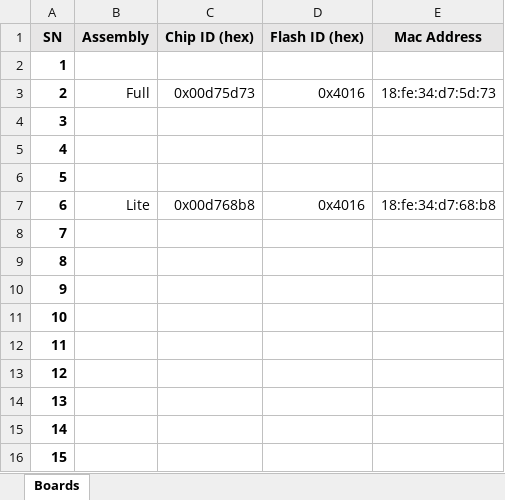
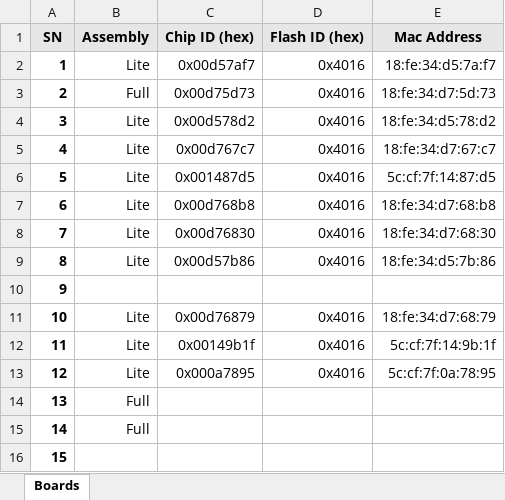
Before and after one commit to bastlirna/esp8266-board, an Excel workbook: boards/boards.xlsx, sheet Boards, drawn as a sheet; values as stored, in another font and other column widths than the file's, no borders; the diff names each change by its address in the sheet, - before the commit and + after, or states it on an @@ line.

Commit message:
Add list of mac addresses of demo boards

```diff
--- a/boards/boards.xlsx (sheet Boards)
+++ b/boards/boards.xlsx (sheet Boards)
-B2 (Assembly): (empty)
+B2 (Assembly): Lite
-C2 (Chip ID (hex)): (empty)
+C2 (Chip ID (hex)): 0x00d57af7
-D2 (Flash ID (hex)): (empty)
+D2 (Flash ID (hex)): 0x4016
-E2 (Mac Address): (empty)
+E2 (Mac Address): 18:fe:34:d5:7a:f7
-B4:B6 (Assembly): (empty)
+B4:B6 (Assembly): Lite
-C4 (Chip ID (hex)): (empty)
+C4 (Chip ID (hex)): 0x00d578d2
-D4:D6 (Flash ID (hex)): (empty)
+D4:D6 (Flash ID (hex)): 0x4016
-E4 (Mac Address): (empty)
+E4 (Mac Address): 18:fe:34:d5:78:d2
-C5 (Chip ID (hex)): (empty)
+C5 (Chip ID (hex)): 0x00d767c7
-E5 (Mac Address): (empty)
+E5 (Mac Address): 18:fe:34:d7:67:c7
-C6 (Chip ID (hex)): (empty)
+C6 (Chip ID (hex)): 0x001487d5
-E6 (Mac Address): (empty)
+E6 (Mac Address): 5c:cf:7f:14:87:d5
-B8:B9 (Assembly): (empty)
+B8:B9 (Assembly): Lite
-C8 (Chip ID (hex)): (empty)
+C8 (Chip ID (hex)): 0x00d76830
-D8:D9 (Flash ID (hex)): (empty)
+D8:D9 (Flash ID (hex)): 0x4016
-E8 (Mac Address): (empty)
+E8 (Mac Address): 18:fe:34:d7:68:30
-C9 (Chip ID (hex)): (empty)
+C9 (Chip ID (hex)): 0x00d57b86
-E9 (Mac Address): (empty)
+E9 (Mac Address): 18:fe:34:d5:7b:86
-B11:B13 (Assembly): (empty)
+B11:B13 (Assembly): Lite
-C11 (Chip ID (hex)): (empty)
+C11 (Chip ID (hex)): 0x00d76879
-D11:D13 (Flash ID (hex)): (empty)
+D11:D13 (Flash ID (hex)): 0x4016
-E11 (Mac Address): (empty)
+E11 (Mac Address): 18:fe:34:d7:68:79
-C12 (Chip ID (hex)): (empty)
+C12 (Chip ID (hex)): 0x00149b1f
-E12 (Mac Address): (empty)
+E12 (Mac Address): 5c:cf:7f:14:9b:1f
-C13 (Chip ID (hex)): (empty)
+C13 (Chip ID (hex)): 0x000a7895
-E13 (Mac Address): (empty)
+E13 (Mac Address): 5c:cf:7f:0a:78:95
-B14:B15 (Assembly): (empty)
+B14:B15 (Assembly): Full
```
